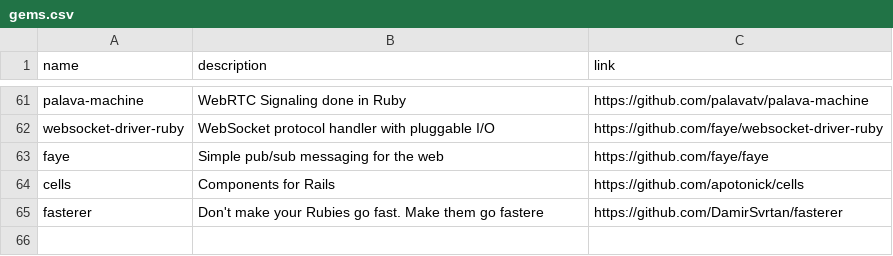
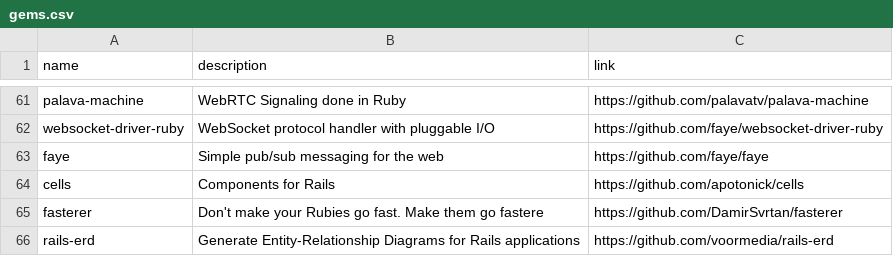
Before and after one commit to gregory/jouets, a CSV file: gems.csv, drawn as a sheet; only a part is shown, gaps mark what is left out; the diff names each change by its address in the sheet, - before the commit and + after, or states it on an @@ line.

Commit message:
Update gems.csv

```diff
--- a/gems.csv
+++ b/gems.csv
+row 66: rails-erd | Generate Entity-Relationship Diagrams for Rails applications | https://github.com/voormedia/rails-erd
```
